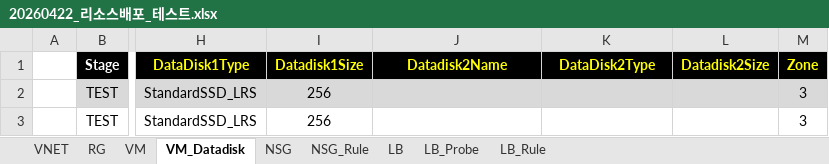
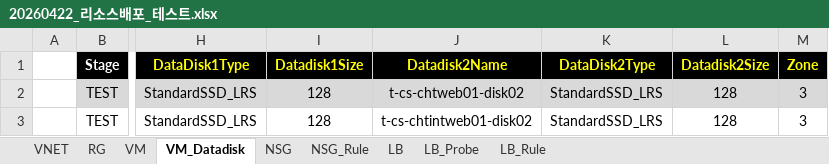
Before and after one commit to skpaek-git/hgi_resourceDeploy, an Excel workbook: 서버정보/20260422_리소스배포_테스트.xlsx, sheet VM_Datadisk, drawn as a sheet; only a part is shown, gaps mark what is left out; values as stored, in another font and other column widths than the file's, no borders; the diff names each change by its address in the sheet, - before the commit and + after, or states it on an @@ line.

Commit message:
260422-test2

```diff
--- a/서버정보/20260422_리소스배포_테스트.xlsx (sheet VM_Datadisk)
+++ b/서버정보/20260422_리소스배포_테스트.xlsx (sheet VM_Datadisk)
-I2:I3 (Datadisk1Size): 256
+I2:I3 (Datadisk1Size): 128
-J2 (Datadisk2Name): (empty)
+J2 (Datadisk2Name): t-cs-chtweb01-disk02
-K2:K3 (DataDisk2Type): (empty)
+K2:K3 (DataDisk2Type): StandardSSD_LRS
-L2:L3 (Datadisk2Size): (empty)
+L2:L3 (Datadisk2Size): 128
-J3 (Datadisk2Name): (empty)
+J3 (Datadisk2Name): t-cs-chtintweb01-disk02
```
